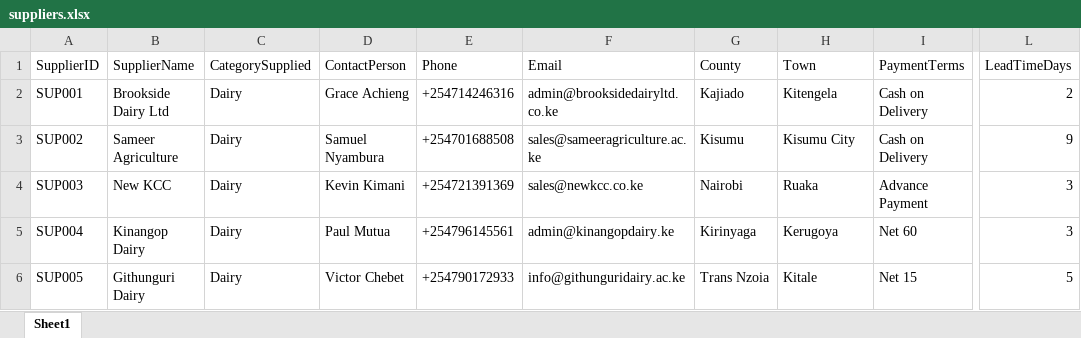
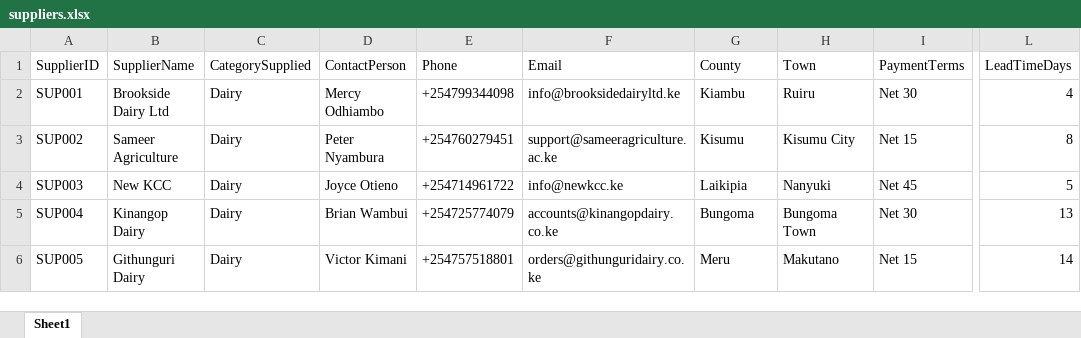
Before and after one commit to Oduoryharon/KRD-generator, an Excel workbook: generator/output/master/suppliers.xlsx, sheet Sheet1, drawn as a sheet; only a part is shown, gaps mark what is left out; values as stored, in another font and other column widths than the file's, no borders; the diff covers the shown part only; the diff names each change by its address in the sheet, - before the commit and + after, or states it on an @@ line.

```diff
--- a/generator/output/master/suppliers.xlsx (sheet Sheet1)
+++ b/generator/output/master/suppliers.xlsx (sheet Sheet1)
-D2 (ContactPerson): Grace Achieng
+D2 (ContactPerson): Mercy Odhiambo
-E2 (Phone): +254714246316
+E2 (Phone): +254799344098
-F2 (Email): admin@brooksidedairyltd.co.ke
+F2 (Email): info@brooksidedairyltd.ke
-G2 (County): Kajiado
+G2 (County): Kiambu
-H2 (Town): Kitengela
+H2 (Town): Ruiru
-I2 (PaymentTerms): Cash on Delivery
+I2 (PaymentTerms): Net 30
-L2 (LeadTimeDays): 2
+L2 (LeadTimeDays): 4
-D3 (ContactPerson): Samuel Nyambura
+D3 (ContactPerson): Peter Nyambura
-E3 (Phone): +254701688508
+E3 (Phone): +254760279451
-F3 (Email): sales@sameeragriculture.ac.ke
+F3 (Email): support@sameeragriculture.ac.ke
-I3 (PaymentTerms): Cash on Delivery
+I3 (PaymentTerms): Net 15
-L3 (LeadTimeDays): 9
+L3 (LeadTimeDays): 8
-D4 (ContactPerson): Kevin Kimani
+D4 (ContactPerson): Joyce Otieno
-E4 (Phone): +254721391369
+E4 (Phone): +254714961722
-F4 (Email): sales@newkcc.co.ke
+F4 (Email): info@newkcc.ke
-G4 (County): Nairobi
+G4 (County): Laikipia
-H4 (Town): Ruaka
+H4 (Town): Nanyuki
-I4 (PaymentTerms): Advance Payment
+I4 (PaymentTerms): Net 45
-L4 (LeadTimeDays): 3
+L4 (LeadTimeDays): 5
-D5 (ContactPerson): Paul Mutua
+D5 (ContactPerson): Brian Wambui
-E5 (Phone): +254796145561
+E5 (Phone): +254725774079
-F5 (Email): admin@kinangopdairy.ke
+F5 (Email): accounts@kinangopdairy.co.ke
-G5 (County): Kirinyaga
+G5 (County): Bungoma
-H5 (Town): Kerugoya
+H5 (Town): Bungoma Town
-I5 (PaymentTerms): Net 60
+I5 (PaymentTerms): Net 30
-L5 (LeadTimeDays): 3
+L5 (LeadTimeDays): 13
-D6 (ContactPerson): Victor Chebet
+D6 (ContactPerson): Victor Kimani
-E6 (Phone): +254790172933
+E6 (Phone): +254757518801
-F6 (Email): info@githunguridairy.ac.ke
+F6 (Email): orders@githunguridairy.co.ke
-G6 (County): Trans Nzoia
+G6 (County): Meru
-H6 (Town): Kitale
+H6 (Town): Makutano
-L6 (LeadTimeDays): 5
+L6 (LeadTimeDays): 14
```
Also changed, not shown: 1 removed row and 851 edited cells elsewhere in this sheet, generator/output/master/categories.xlsx, generator/output/master/stores.xlsx, 19 other files.
